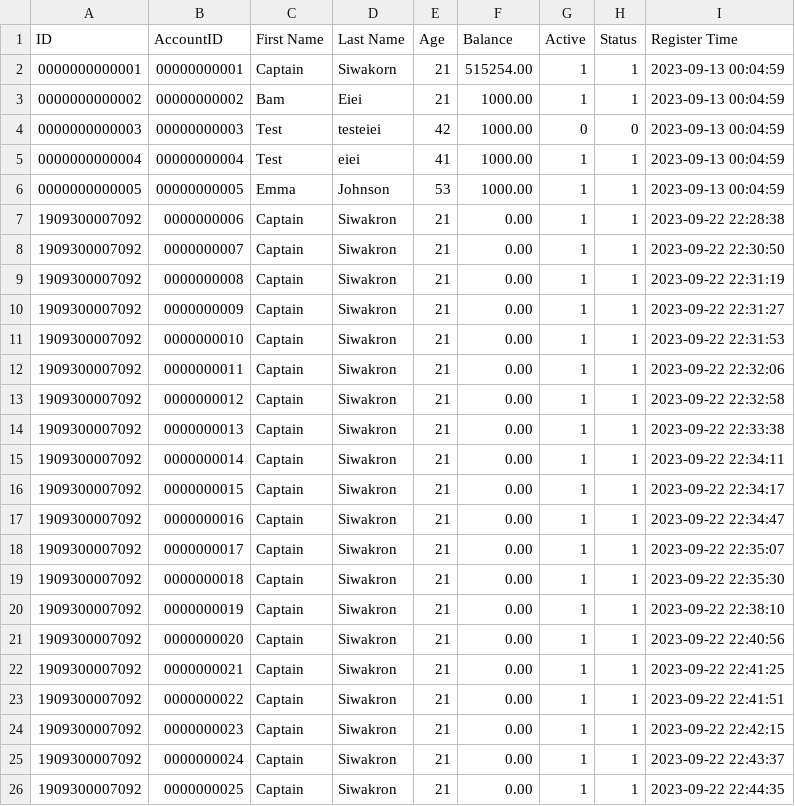
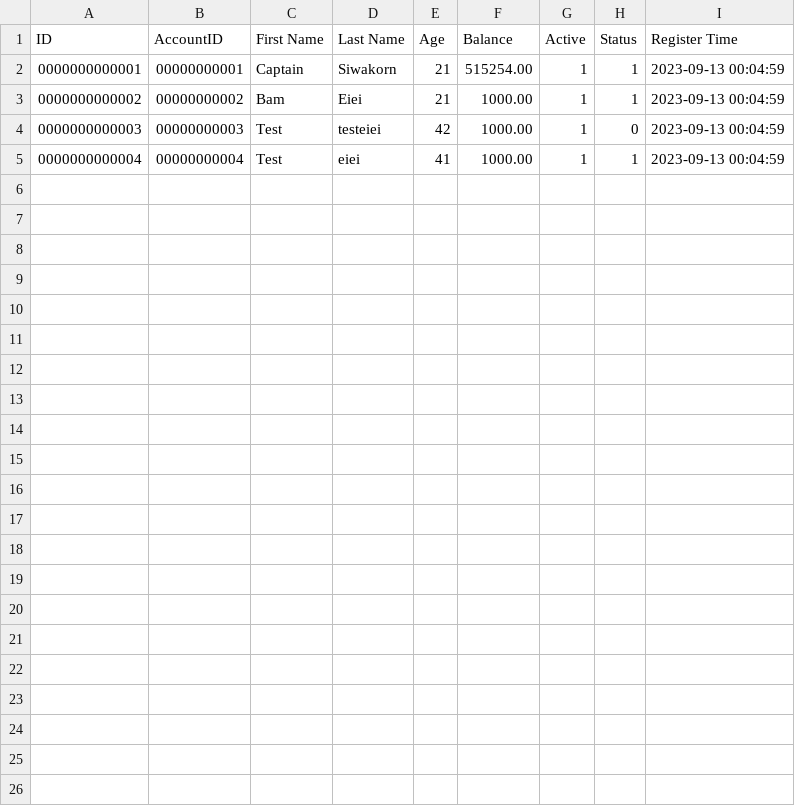
Before and after one commit to CaptzDevs/terminalATM, a CSV file: Data/Users.csv, drawn as a sheet.

Commit message:
NEW : Searching User

```diff
--- a/Data/Users.csv
+++ b/Data/Users.csv
@@ -3,24 +3,3 @@ ID,AccountID,First Name,Last Name,Age,Balance,Active,Status,Register Time
 0000000000002,00000000002,Bam,Eiei,21,1000.00,1,1,2023-09-13 00:04:59
-0000000000003,00000000003,Test,testeiei,42,1000.00,0,0,2023-09-13 00:04:59
+0000000000003,00000000003,Test,testeiei,42,1000.00,1,0,2023-09-13 00:04:59
 0000000000004,00000000004,Test,eiei,41,1000.00,1,1,2023-09-13 00:04:59
-0000000000005,00000000005,Emma,Johnson,53,1000.00,1,1,2023-09-13 00:04:59
-1909300007092,0000000006,Captain,Siwakron,21,0.00,1,1,2023-09-22 22:28:38
-1909300007092,0000000007,Captain,Siwakron,21,0.00,1,1,2023-09-22 22:30:50
-1909300007092,0000000008,Captain,Siwakron,21,0.00,1,1,2023-09-22 22:31:19
-1909300007092,0000000009,Captain,Siwakron,21,0.00,1,1,2023-09-22 22:31:27
-1909300007092,0000000010,Captain,Siwakron,21,0.00,1,1,2023-09-22 22:31:53
-1909300007092,0000000011,Captain,Siwakron,21,0.00,1,1,2023-09-22 22:32:06
-1909300007092,0000000012,Captain,Siwakron,21,0.00,1,1,2023-09-22 22:32:58
-1909300007092,0000000013,Captain,Siwakron,21,0.00,1,1,2023-09-22 22:33:38
-1909300007092,0000000014,Captain,Siwakron,21,0.00,1,1,2023-09-22 22:34:11
-1909300007092,0000000015,Captain,Siwakron,21,0.00,1,1,2023-09-22 22:34:17
-1909300007092,0000000016,Captain,Siwakron,21,0.00,1,1,2023-09-22 22:34:47
-1909300007092,0000000017,Captain,Siwakron,21,0.00,1,1,2023-09-22 22:35:07
-1909300007092,0000000018,Captain,Siwakron,21,0.00,1,1,2023-09-22 22:35:30
-1909300007092,0000000019,Captain,Siwakron,21,0.00,1,1,2023-09-22 22:38:10
-1909300007092,0000000020,Captain,Siwakron,21,0.00,1,1,2023-09-22 22:40:56
-1909300007092,0000000021,Captain,Siwakron,21,0.00,1,1,2023-09-22 22:41:25
-1909300007092,0000000022,Captain,Siwakron,21,0.00,1,1,2023-09-22 22:41:51
-1909300007092,0000000023,Captain,Siwakron,21,0.00,1,1,2023-09-22 22:42:15
-1909300007092,0000000024,Captain,Siwakron,21,0.00,1,1,2023-09-22 22:43:37
-1909300007092,0000000025,Captain,Siwakron,21,0.00,1,1,2023-09-22 22:44:35
```
Also changed, not shown: 13 other files.
